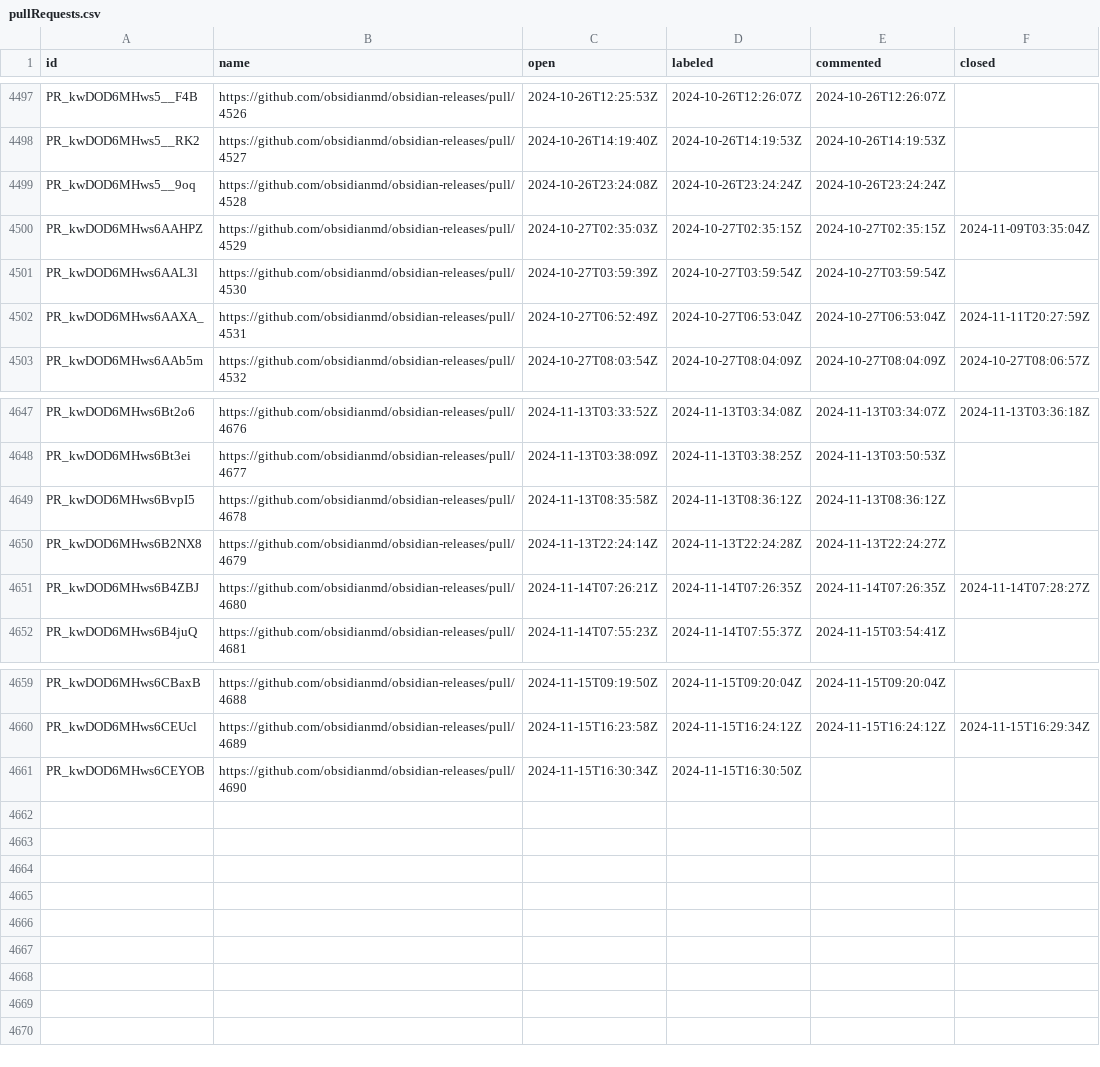
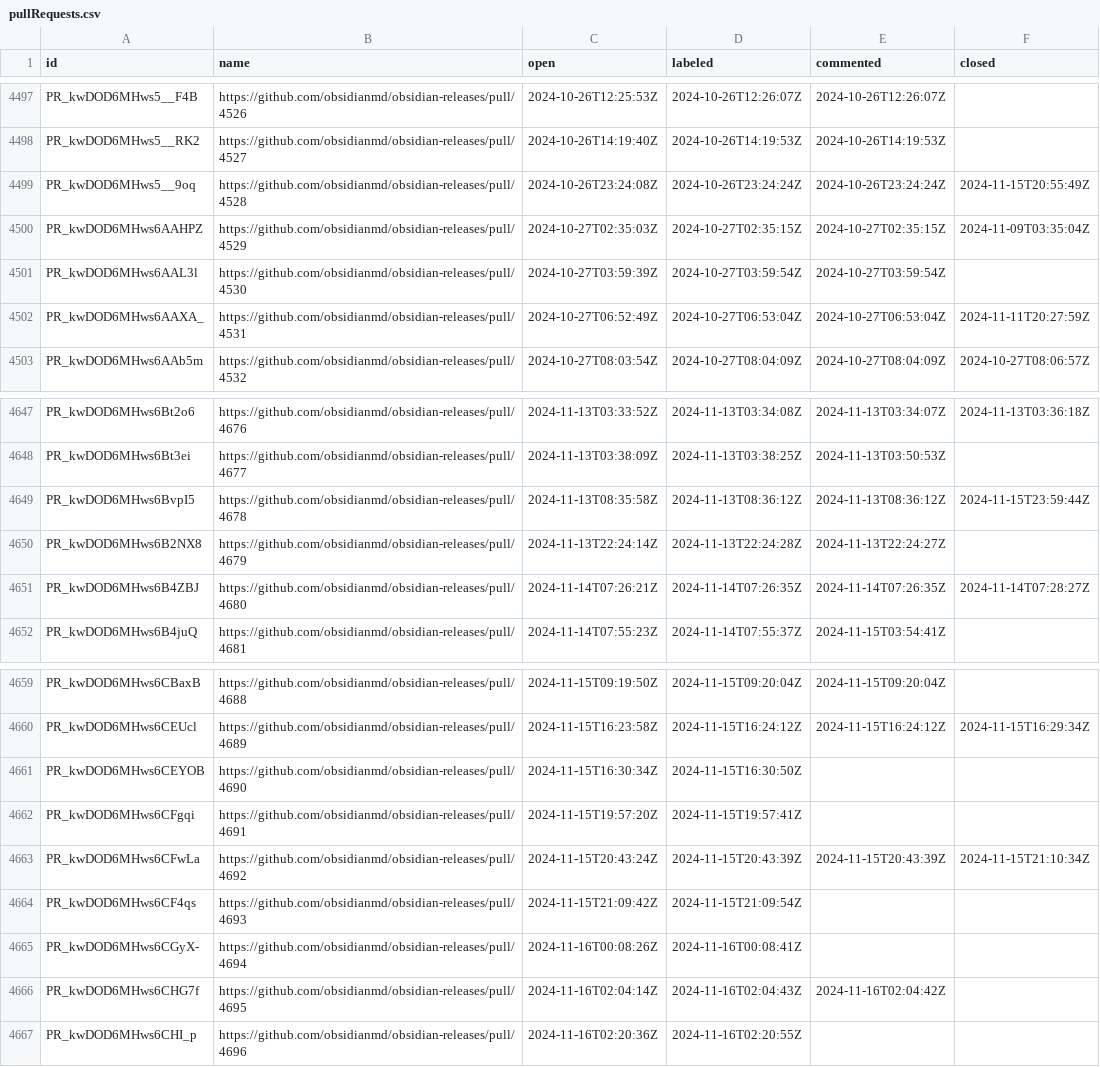
Before and after one commit to joethei/oselvar-metrics, a CSV file: data/obsidianmd/obsidian-releases/pullRequests.csv, drawn as a sheet; only a part is shown, gaps mark what is left out.

```diff
--- a/data/obsidianmd/obsidian-releases/pullRequests.csv
+++ b/data/obsidianmd/obsidian-releases/pullRequests.csv
@@ -4498,3 +4498,3 @@ PR_kwDOD6MHws5__F4B,https://github.com/obsidianmd/obsidian-releases/pull/4526,20
 PR_kwDOD6MHws5__RK2,https://github.com/obsidianmd/obsidian-releases/pull/4527,2024-10-26T14:19:40Z,2024-10-26T14:19:53Z,2024-10-26T14:19:53Z,
-PR_kwDOD6MHws5__9oq,https://github.com/obsidianmd/obsidian-releases/pull/4528,2024-10-26T23:24:08Z,2024-10-26T23:24:24Z,2024-10-26T23:24:24Z,
+PR_kwDOD6MHws5__9oq,https://github.com/obsidianmd/obsidian-releases/pull/4528,2024-10-26T23:24:08Z,2024-10-26T23:24:24Z,2024-10-26T23:24:24Z,2024-11-15T20:55:49Z
 PR_kwDOD6MHws6AAHPZ,https://github.com/obsidianmd/obsidian-releases/pull/4529,2024-10-27T02:35:03Z,2024-10-27T02:35:15Z,2024-10-27T02:35:15Z,2024-11-09T03:35:04Z
@@ -4648,3 +4648,3 @@ PR_kwDOD6MHws6Bt2o6,https://github.com/obsidianmd/obsidian-releases/pull/4676,20
 PR_kwDOD6MHws6Bt3ei,https://github.com/obsidianmd/obsidian-releases/pull/4677,2024-11-13T03:38:09Z,2024-11-13T03:38:25Z,2024-11-13T03:50:53Z,
-PR_kwDOD6MHws6BvpI5,https://github.com/obsidianmd/obsidian-releases/pull/4678,2024-11-13T08:35:58Z,2024-11-13T08:36:12Z,2024-11-13T08:36:12Z,
+PR_kwDOD6MHws6BvpI5,https://github.com/obsidianmd/obsidian-releases/pull/4678,2024-11-13T08:35:58Z,2024-11-13T08:36:12Z,2024-11-13T08:36:12Z,2024-11-15T23:59:44Z
 PR_kwDOD6MHws6B2NX8,https://github.com/obsidianmd/obsidian-releases/pull/4679,2024-11-13T22:24:14Z,2024-11-13T22:24:28Z,2024-11-13T22:24:27Z,
@@ -4661 +4661,7 @@ PR_kwDOD6MHws6CEUcl,https://github.com/obsidianmd/obsidian-releases/pull/4689,20
 PR_kwDOD6MHws6CEYOB,https://github.com/obsidianmd/obsidian-releases/pull/4690,2024-11-15T16:30:34Z,2024-11-15T16:30:50Z,,
+PR_kwDOD6MHws6CFgqi,https://github.com/obsidianmd/obsidian-releases/pull/4691,2024-11-15T19:57:20Z,2024-11-15T19:57:41Z,,
+PR_kwDOD6MHws6CFwLa,https://github.com/obsidianmd/obsidian-releases/pull/4692,2024-11-15T20:43:24Z,2024-11-15T20:43:39Z,2024-11-15T20:43:39Z,2024-11-15T21:10:34Z
+PR_kwDOD6MHws6CF4qs,https://github.com/obsidianmd/obsidian-releases/pull/4693,2024-11-15T21:09:42Z,2024-11-15T21:09:54Z,,
+PR_kwDOD6MHws6CGyX-,https://github.com/obsidianmd/obsidian-releases/pull/4694,2024-11-16T00:08:26Z,2024-11-16T00:08:41Z,,
+PR_kwDOD6MHws6CHG7f,https://github.com/obsidianmd/obsidian-releases/pull/4695,2024-11-16T02:04:14Z,2024-11-16T02:04:43Z,2024-11-16T02:04:42Z,
+PR_kwDOD6MHws6CHI_p,https://github.com/obsidianmd/obsidian-releases/pull/4696,2024-11-16T02:20:36Z,2024-11-16T02:20:55Z,,
```
Also changed, not shown: data/obsidianmd/obsidian-clipper/issues.csv, data/obsidianmd/obsidian-importer/issues.csv.
